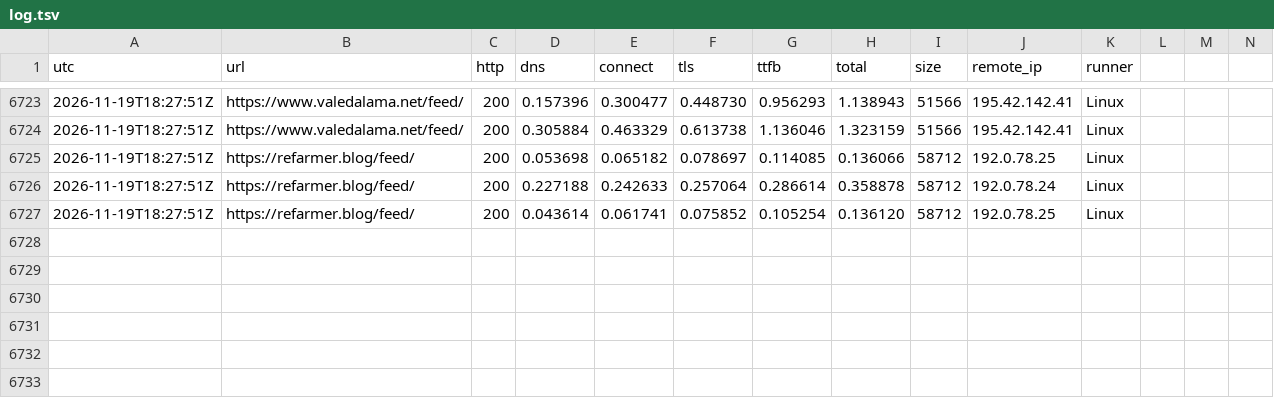
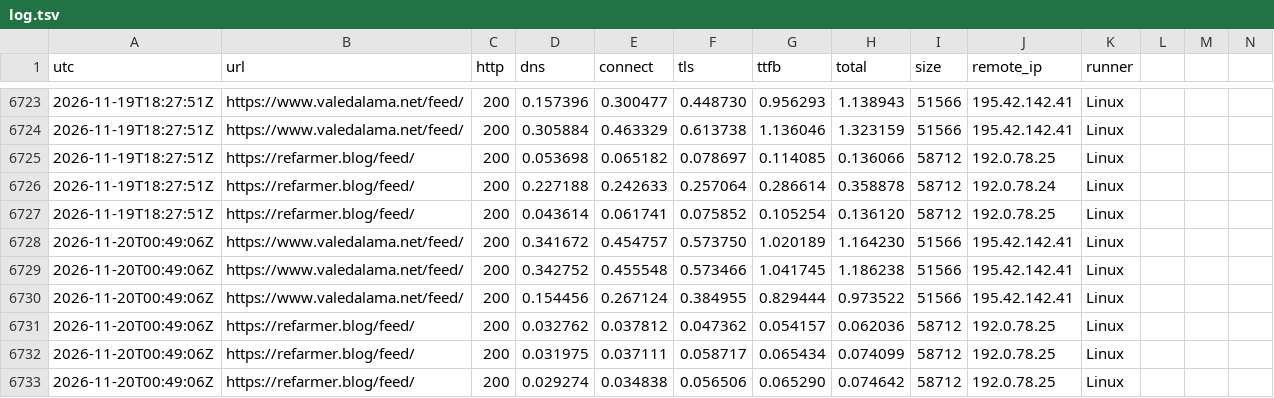
Before and after one commit to ludwa6/feed-watch, a TSV file: log.tsv, drawn as a sheet; only a part is shown, gaps mark what is left out; rows hold the shown columns only; the diff names each change by its address in the sheet, - before the commit and + after, or states it on an @@ line.

Commit message:
probe 2026-11-20T00:49Z

```diff
--- a/log.tsv
+++ b/log.tsv
+row 6728: 2026-11-20T00:49:06Z | https://www.valedalama.net/feed/ | 200 | 0.341672 | 0.454757 | 0.573750 | 1.020189 | 1.164230 | 51566 | 195.42.142.41 | Linux
+row 6729: 2026-11-20T00:49:06Z | https://www.valedalama.net/feed/ | 200 | 0.342752 | 0.455548 | 0.573466 | 1.041745 | 1.186238 | 51566 | 195.42.142.41 | Linux
+row 6730: 2026-11-20T00:49:06Z | https://www.valedalama.net/feed/ | 200 | 0.154456 | 0.267124 | 0.384955 | 0.829444 | 0.973522 | 51566 | 195.42.142.41 | Linux
+row 6731: 2026-11-20T00:49:06Z | https://refarmer.blog/feed/ | 200 | 0.032762 | 0.037812 | 0.047362 | 0.054157 | 0.062036 | 58712 | 192.0.78.25 | Linux
+row 6732: 2026-11-20T00:49:06Z | https://refarmer.blog/feed/ | 200 | 0.031975 | 0.037111 | 0.058717 | 0.065434 | 0.074099 | 58712 | 192.0.78.25 | Linux
+row 6733: 2026-11-20T00:49:06Z | https://refarmer.blog/feed/ | 200 | 0.029274 | 0.034838 | 0.056506 | 0.065290 | 0.074642 | 58712 | 192.0.78.25 | Linux
```
